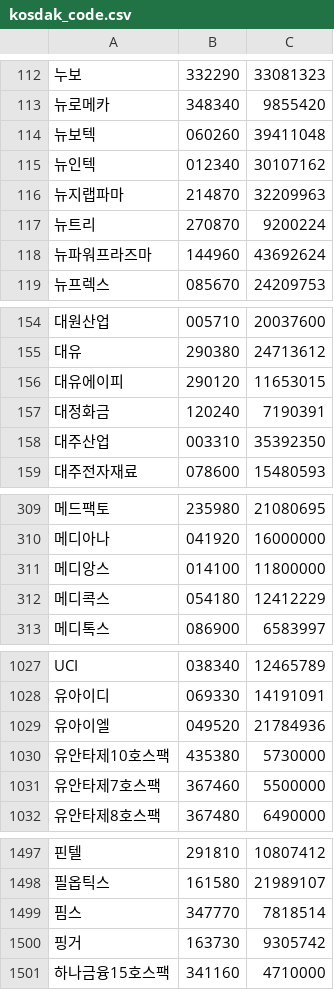
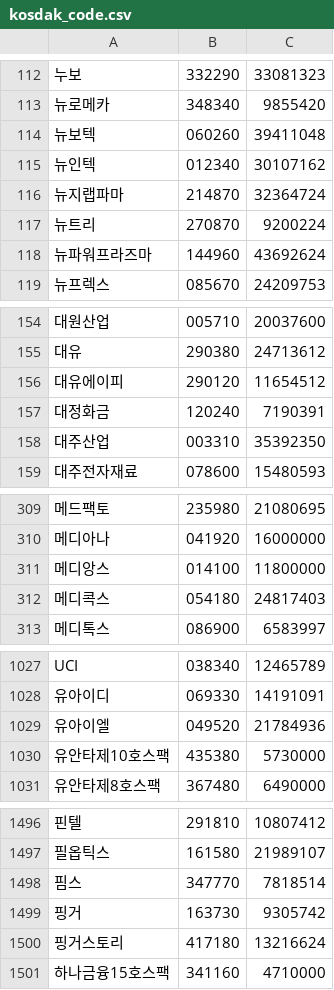
Before and after one commit to krkr5628/bacado, a CSV file: csv/list/kosdak_code.csv, drawn as a sheet; only a part is shown, gaps mark what is left out; removed rows and columns are numbered as before the commit, all else as after; the diff covers the shown part only; the diff names each change by its address in the sheet, - before the commit and + after, or states it on an @@ line.

```diff
--- a/csv/list/kosdak_code.csv
+++ b/csv/list/kosdak_code.csv
-C116: 32209963
+C116: 32364724
-C156: 11653015
+C156: 11654512
-C312: 12412229
+C312: 24817403
-row 1031: 유안타제7호스팩 | 367460 | 5500000
+row 1500: 핑거스토리 | 417180 | 13216624
```
Also changed, not shown: 1 moved row and 17 edited cells elsewhere in this file, csv/list/kosdak_integration.csv, csv/list/kospi_code.csv, 7 other files.
